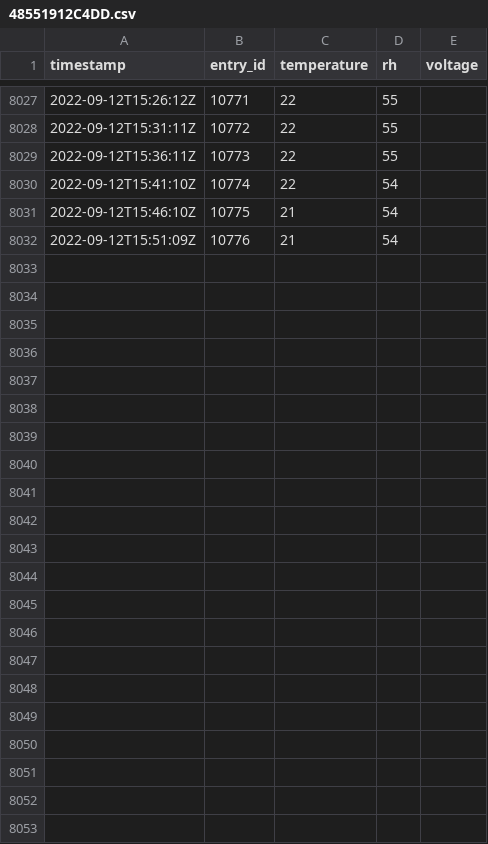
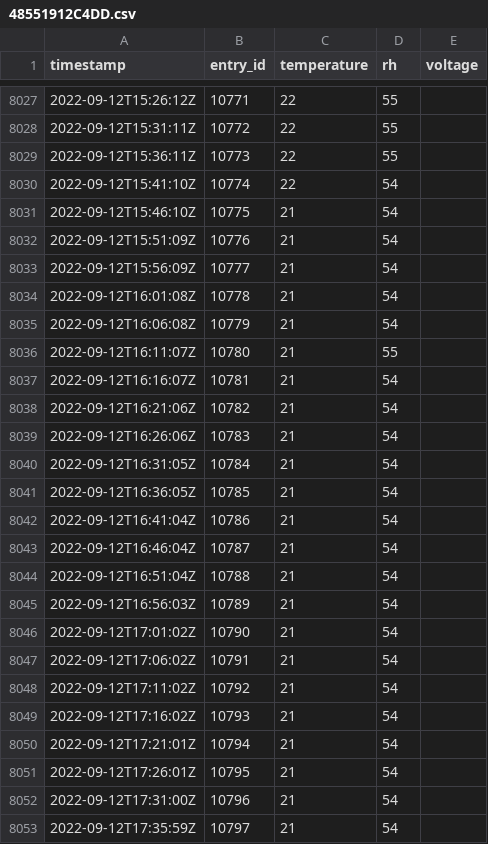
Before and after one commit to Kevin-Doherty/HeatHack-Data, a CSV file: deviceData/48551912C4DD.csv, drawn as a sheet; only a part is shown, gaps mark what is left out; the diff names each change by its address in the sheet, - before the commit and + after, or states it on an @@ line.

Commit message:
updating thingspeak data

```diff
--- a/deviceData/48551912C4DD.csv
+++ b/deviceData/48551912C4DD.csv
+row 8033: 2022-09-12T15:56:09Z | 10777 | 21 | 54
+row 8034: 2022-09-12T16:01:08Z | 10778 | 21 | 54
+row 8035: 2022-09-12T16:06:08Z | 10779 | 21 | 54
+row 8036: 2022-09-12T16:11:07Z | 10780 | 21 | 55
+row 8037: 2022-09-12T16:16:07Z | 10781 | 21 | 54
+row 8038: 2022-09-12T16:21:06Z | 10782 | 21 | 54
+row 8039: 2022-09-12T16:26:06Z | 10783 | 21 | 54
+row 8040: 2022-09-12T16:31:05Z | 10784 | 21 | 54
+row 8041: 2022-09-12T16:36:05Z | 10785 | 21 | 54
+row 8042: 2022-09-12T16:41:04Z | 10786 | 21 | 54
+row 8043: 2022-09-12T16:46:04Z | 10787 | 21 | 54
+row 8044: 2022-09-12T16:51:04Z | 10788 | 21 | 54
+row 8045: 2022-09-12T16:56:03Z | 10789 | 21 | 54
+row 8046: 2022-09-12T17:01:02Z | 10790 | 21 | 54
+row 8047: 2022-09-12T17:06:02Z | 10791 | 21 | 54
+row 8048: 2022-09-12T17:11:02Z | 10792 | 21 | 54
+row 8049: 2022-09-12T17:16:02Z | 10793 | 21 | 54
+row 8050: 2022-09-12T17:21:01Z | 10794 | 21 | 54
+row 8051: 2022-09-12T17:26:01Z | 10795 | 21 | 54
+row 8052: 2022-09-12T17:31:00Z | 10796 | 21 | 54
+row 8053: 2022-09-12T17:35:59Z | 10797 | 21 | 54
```
